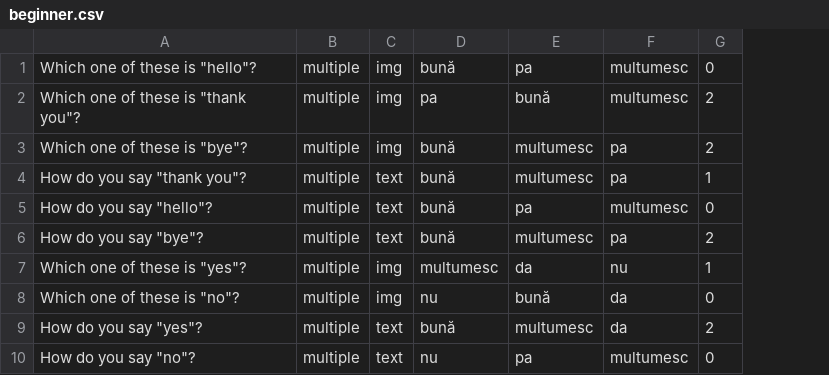
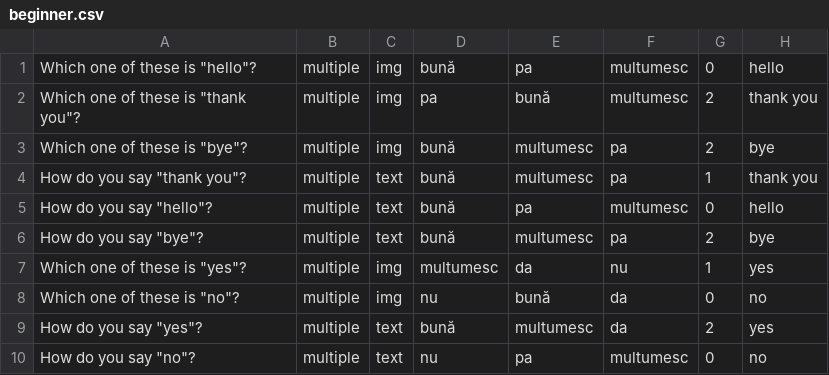
Before and after one commit to iuliapurcaru/PolyGlott-Language-Learning-App, a CSV file: content/ROU/beginner/beginner.csv, drawn as a sheet; the diff names each change by its address in the sheet, - before the commit and + after, or states it on an @@ line.

```diff
--- a/content/ROU/beginner/beginner.csv
+++ b/content/ROU/beginner/beginner.csv
+column H, rows 1-10: hello | thank you | bye | thank you | hello | bye | yes | no | yes | no
```
Also changed, not shown: 12 other files.
